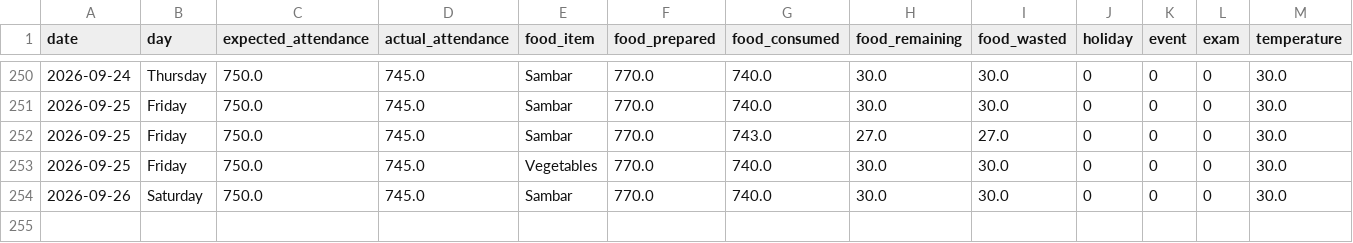
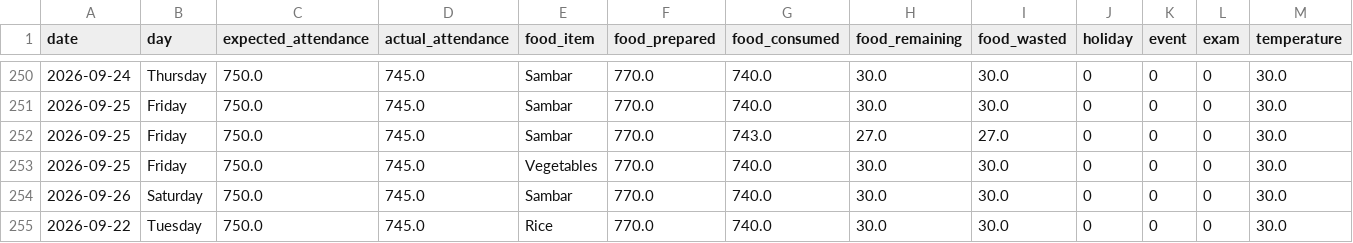
Before and after one commit to Vishnuharan008/FOODWISE-AI, a CSV file: FOODWISE_AI_FULL_COMPLETE/backend/data/food_history.csv, drawn as a sheet; only a part is shown, gaps mark what is left out; rows hold the shown columns only; the diff names each change by its address in the sheet, - before the commit and + after, or states it on an @@ line.

Commit message:
Update FoodWise AI model and data files

```diff
--- a/FOODWISE_AI_FULL_COMPLETE/backend/data/food_history.csv
+++ b/FOODWISE_AI_FULL_COMPLETE/backend/data/food_history.csv
+row 255: 2026-09-22 | Tuesday | 750.0 | 745.0 | Rice | 770.0 | 740.0 | 30.0 | 30.0 | 0 | 0 | 0 | 30.0
```
Also changed, not shown: 3 other files.
